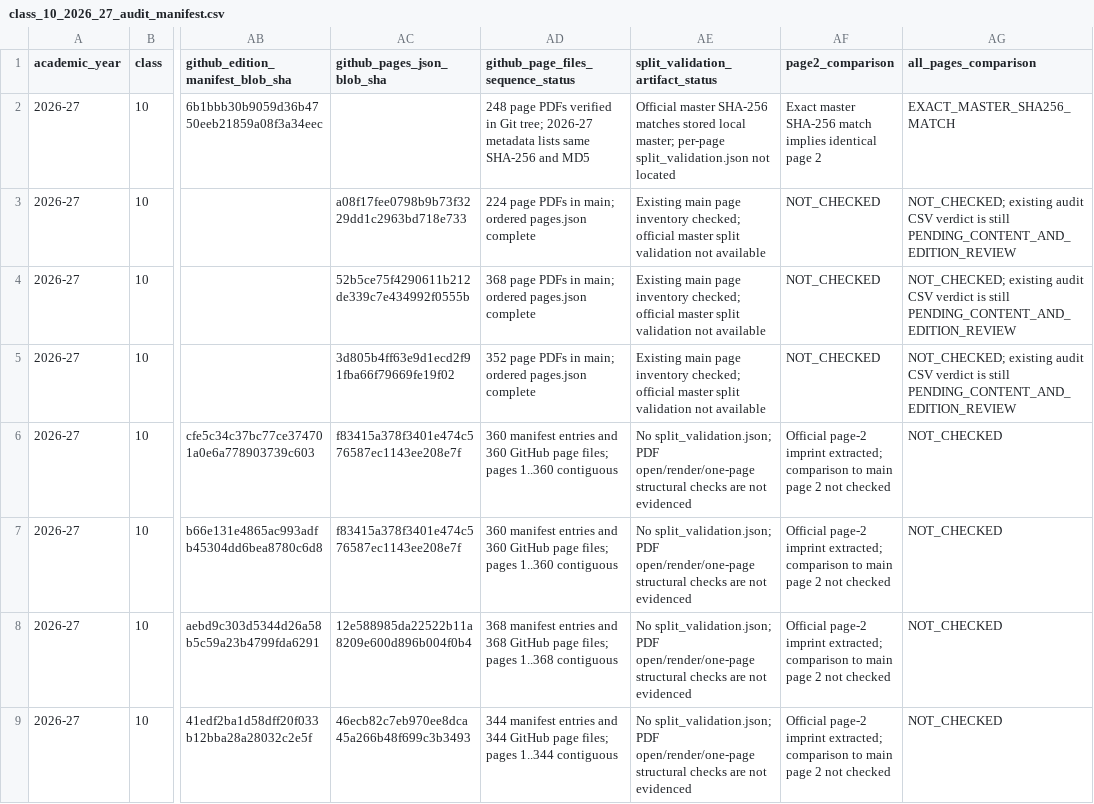
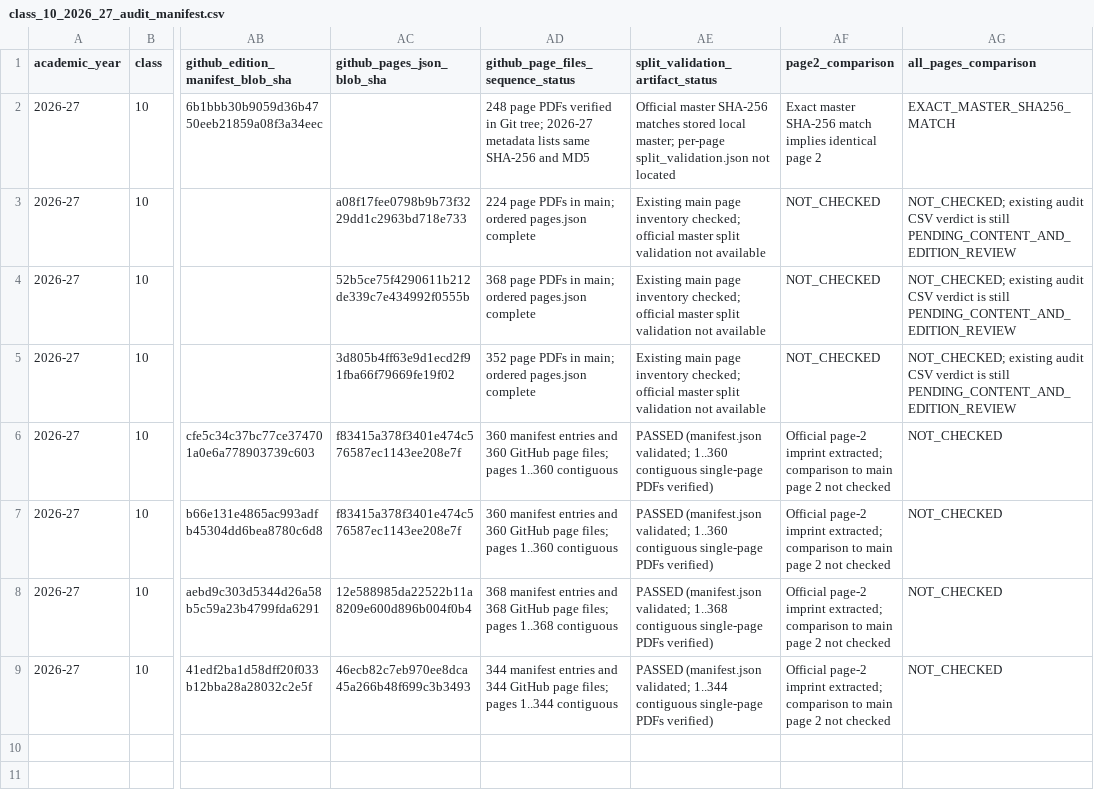
Before and after one commit to Eaglesiva/tn-class-10, a CSV file: docs/class_10_2026_27_audit_manifest.csv, drawn as a sheet; only a part is shown, gaps mark what is left out; the diff names each change by its address in the sheet, - before the commit and + after, or states it on an @@ line.

Commit message:
fix(manifest): align Class 10 Science & Social split validation status with verified single-page PDFs

```diff
--- a/docs/class_10_2026_27_audit_manifest.csv
+++ b/docs/class_10_2026_27_audit_manifest.csv
-AE6:AE7 (split_validation_artifact_status): No split_validation.json; PDF open/render/one-page structural checks are not evidenced
+AE6:AE7 (split_validation_artifact_status): PASSED (manifest.json validated; 1..360 contiguous single-page PDFs verified)
-AE8 (split_validation_artifact_status): No split_validation.json; PDF open/render/one-page structural checks are not evidenced
+AE8 (split_validation_artifact_status): PASSED (manifest.json validated; 1..368 contiguous single-page PDFs verified)
-AE9 (split_validation_artifact_status): No split_validation.json; PDF open/render/one-page structural checks are not evidenced
+AE9 (split_validation_artifact_status): PASSED (manifest.json validated; 1..344 contiguous single-page PDFs verified)
```
